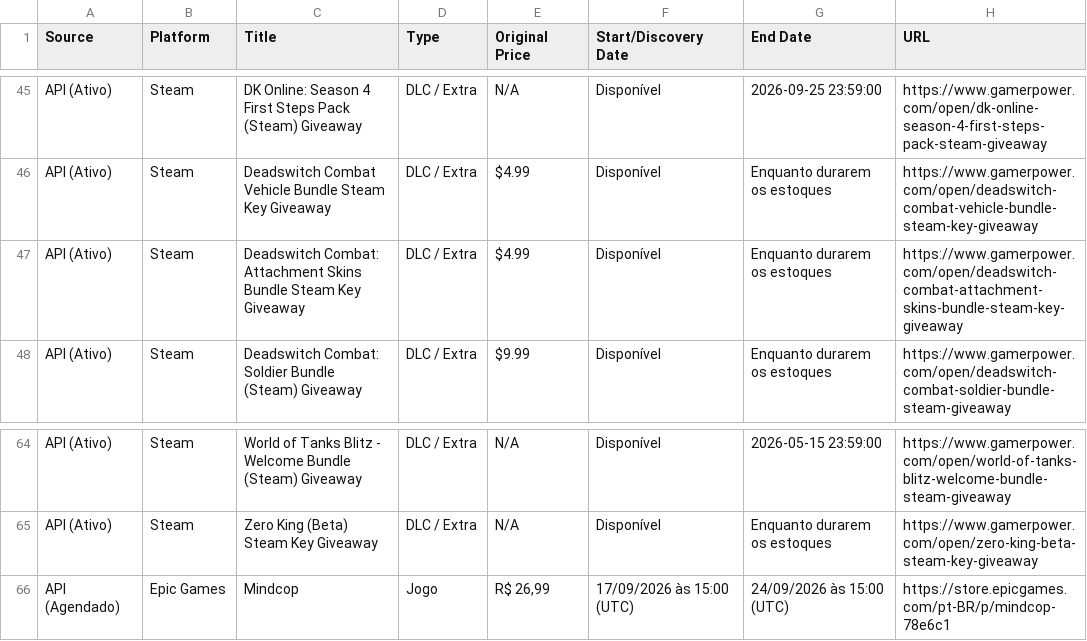
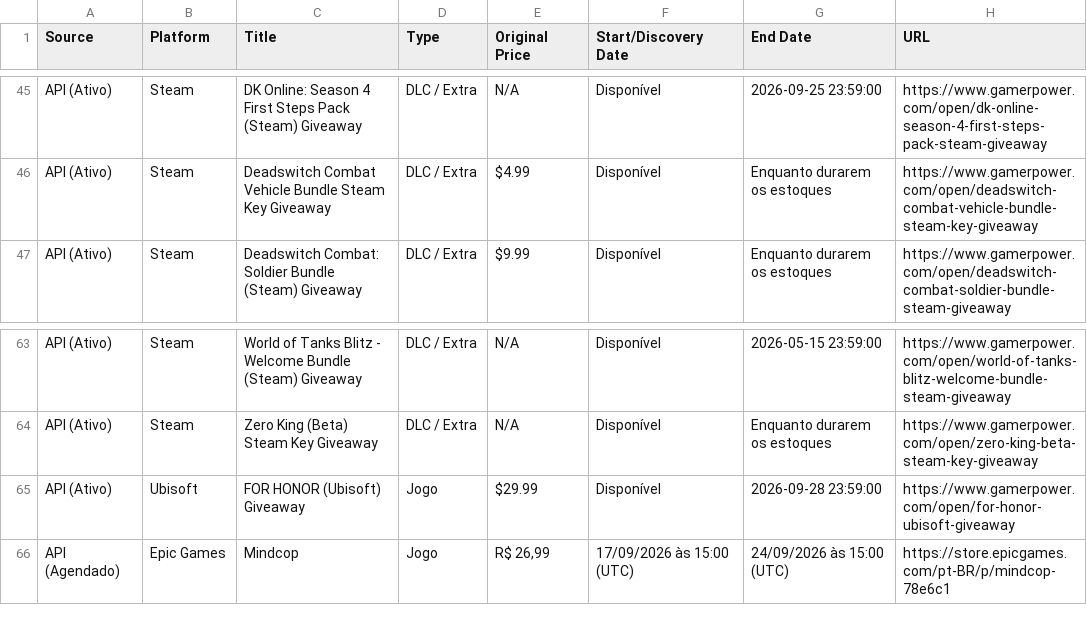
Before and after one commit to yuriluna85/games-for-free, a CSV file: games_data.csv, drawn as a sheet; only a part is shown, gaps mark what is left out; removed rows and columns are numbered as before the commit, all else as after; the diff names each change by its address in the sheet, - before the commit and + after, or states it on an @@ line.

```diff
--- a/games_data.csv
+++ b/games_data.csv
-row 47: API (Ativo) | Steam | Deadswitch Combat: Attachment Skins Bundle Steam Key Giveaway | DLC / Extra | $4.99 | Disponível | Enquanto durarem os estoques | https://www.gamerpower.com/open/deadswitch-combat-attachment-skins-bundle-steam-key-giveaway
+row 65: API (Ativo) | Ubisoft | FOR HONOR (Ubisoft) Giveaway | Jogo | $29.99 | Disponível | 2026-09-28 23:59:00 | https://www.gamerpower.com/open/for-honor-ubisoft-giveaway
```
Also changed, not shown: 4 other files.
